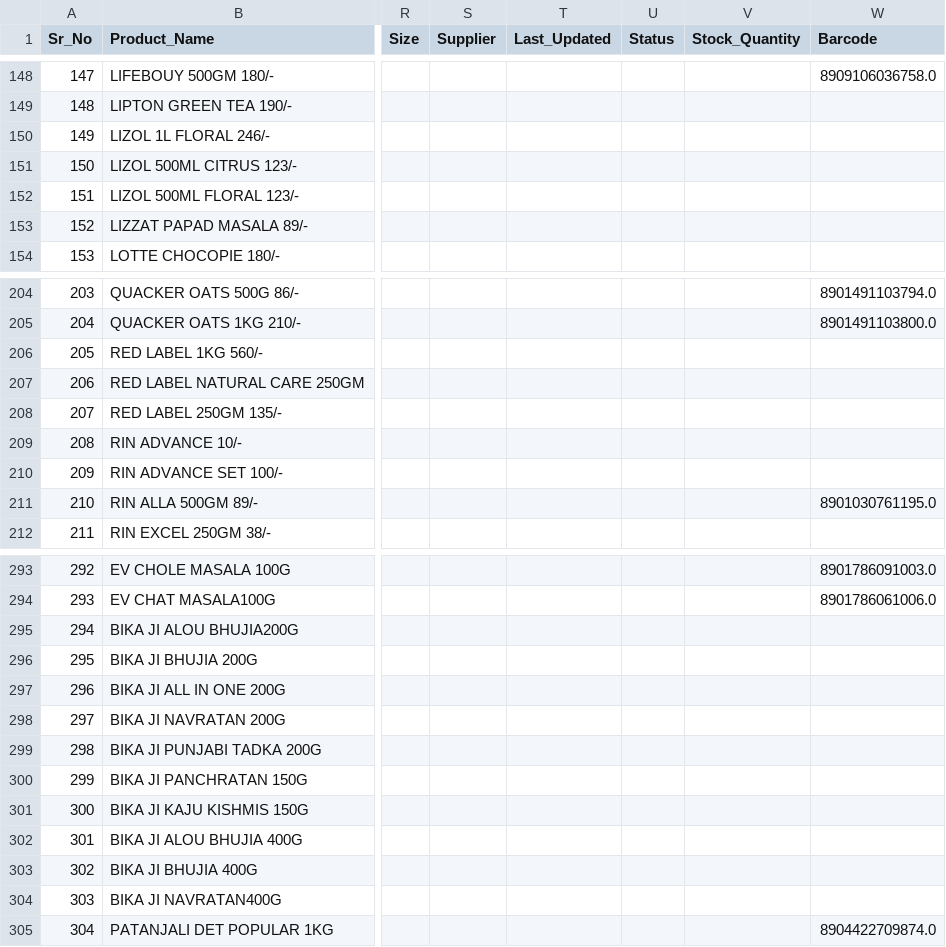
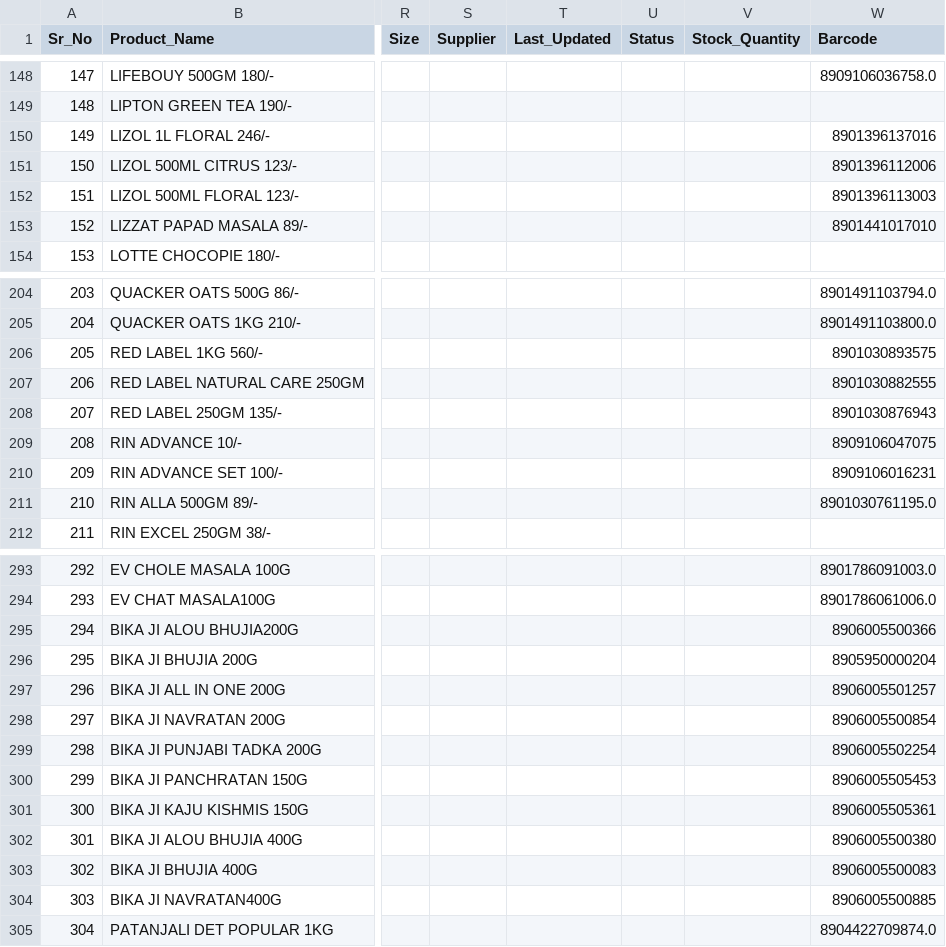
Before and after one commit to 16csu273/bauji-traders-shop-system, a CSV file: inventory_master.csv, drawn as a sheet; only a part is shown, gaps mark what is left out; the diff covers the shown part only; the diff names each change by its address in the sheet, - before the commit and + after, or states it on an @@ line.

```diff
--- a/inventory_master.csv
+++ b/inventory_master.csv
-W150 (Barcode): (empty)
+W150 (Barcode): 8901396137016
-W151 (Barcode): (empty)
+W151 (Barcode): 8901396112006
-W152 (Barcode): (empty)
+W152 (Barcode): 8901396113003
-W153 (Barcode): (empty)
+W153 (Barcode): 8901441017010
-W206 (Barcode): (empty)
+W206 (Barcode): 8901030893575
-W207 (Barcode): (empty)
+W207 (Barcode): 8901030882555
-W208 (Barcode): (empty)
+W208 (Barcode): 8901030876943
-W209 (Barcode): (empty)
+W209 (Barcode): 8909106047075
-W210 (Barcode): (empty)
+W210 (Barcode): 8909106016231
-W295 (Barcode): (empty)
+W295 (Barcode): 8906005500366
-W296 (Barcode): (empty)
+W296 (Barcode): 8905950000204
-W297 (Barcode): (empty)
+W297 (Barcode): 8906005501257
-W298 (Barcode): (empty)
+W298 (Barcode): 8906005500854
-W299 (Barcode): (empty)
+W299 (Barcode): 8906005502254
-W300 (Barcode): (empty)
+W300 (Barcode): 8906005505453
-W301 (Barcode): (empty)
+W301 (Barcode): 8906005505361
-W302 (Barcode): (empty)
+W302 (Barcode): 8906005500380
-W303 (Barcode): (empty)
+W303 (Barcode): 8906005500083
-W304 (Barcode): (empty)
+W304 (Barcode): 8906005500885
```
Also changed, not shown: 10 edited cells elsewhere in this file, 1 other file.
